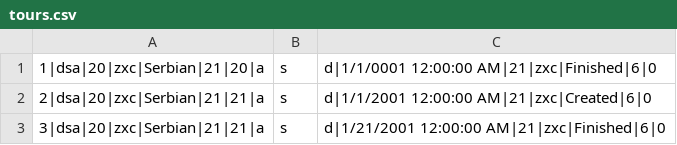
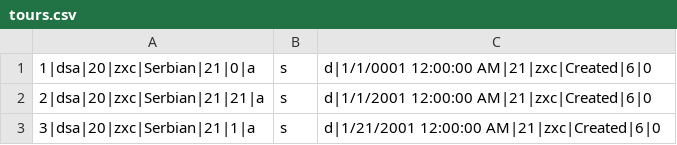
Before and after one commit to dokma11/SIMS-Project-Group-4-Team-B, a CSV file: Sims2023/Sims2023/Resources/Data/tours.csv, drawn as a sheet.

```diff
--- a/Sims2023/Sims2023/Resources/Data/tours.csv
+++ b/Sims2023/Sims2023/Resources/Data/tours.csv
@@ -1,3 +1,3 @@
-1|dsa|20|zxc|Serbian|21|20|a,s,d|1/1/0001 12:00:00 AM|21|zxc|Finished|6|0
+1|dsa|20|zxc|Serbian|21|0|a,s,d|1/1/0001 12:00:00 AM|21|zxc|Created|6|0
 2|dsa|20|zxc|Serbian|21|21|a,s,d|1/1/2001 12:00:00 AM|21|zxc|Created|6|0
-3|dsa|20|zxc|Serbian|21|21|a,s,d|1/21/2001 12:00:00 AM|21|zxc|Finished|6|0
+3|dsa|20|zxc|Serbian|21|1|a,s,d|1/21/2001 12:00:00 AM|21|zxc|Created|6|0
```
Also changed, not shown: 5 other files.
